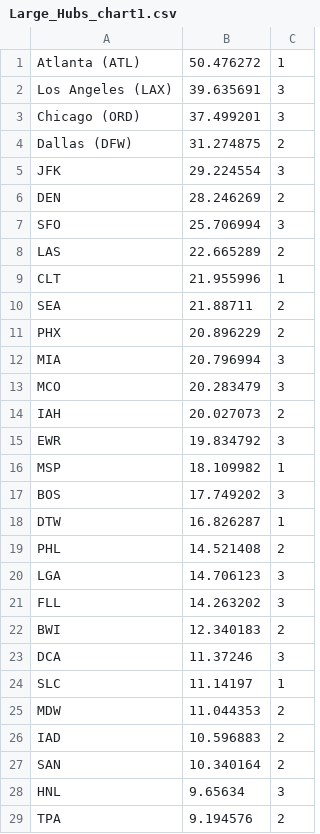
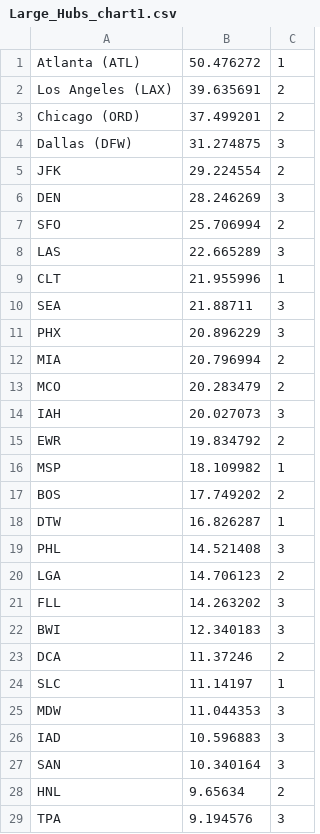
Before and after one commit to erinstpeter/A4-flight-delays, a CSV file: Airports/Large_Hubs_chart1.csv, drawn as a sheet; only a part is shown; the diff covers the shown part only.

Commit message:
changing grouping to match colors in csv for bubble chart

```diff
--- a/Airports/Large_Hubs_chart1.csv
+++ b/Airports/Large_Hubs_chart1.csv
@@ -1,29 +1,29 @@
 Atlanta (ATL),50.476272,1
-Los Angeles (LAX),39.635691,3
-Chicago (ORD),37.499201,3
-Dallas (DFW),31.274875,2
-JFK,29.224554,3
-DEN,28.246269,2
-SFO,25.706994,3
-LAS,22.665289,2
+Los Angeles (LAX),39.635691,2
+Chicago (ORD),37.499201,2
+Dallas (DFW),31.274875,3
+JFK,29.224554,2
+DEN,28.246269,3
+SFO,25.706994,2
+LAS,22.665289,3
 CLT,21.955996,1
-SEA,21.88711,2
-PHX,20.896229,2
-MIA,20.796994,3
-MCO,20.283479,3
-IAH,20.027073,2
-EWR,19.834792,3
+SEA,21.88711,3
+PHX,20.896229,3
+MIA,20.796994,2
+MCO,20.283479,2
+IAH,20.027073,3
+EWR,19.834792,2
 MSP,18.109982,1
-BOS,17.749202,3
+BOS,17.749202,2
 DTW,16.826287,1
-PHL,14.521408,2
-LGA,14.706123,3
+PHL,14.521408,3
+LGA,14.706123,2
 FLL,14.263202,3
-BWI,12.340183,2
-DCA,11.37246,3
+BWI,12.340183,3
+DCA,11.37246,2
 SLC,11.14197,1
-MDW,11.044353,2
-IAD,10.596883,2
-SAN,10.340164,2
-HNL,9.65634,3
-TPA,9.194576,2
+MDW,11.044353,3
+IAD,10.596883,3
+SAN,10.340164,3
+HNL,9.65634,2
+TPA,9.194576,3
```
Also changed, not shown: 1 edited cell elsewhere in this file.
